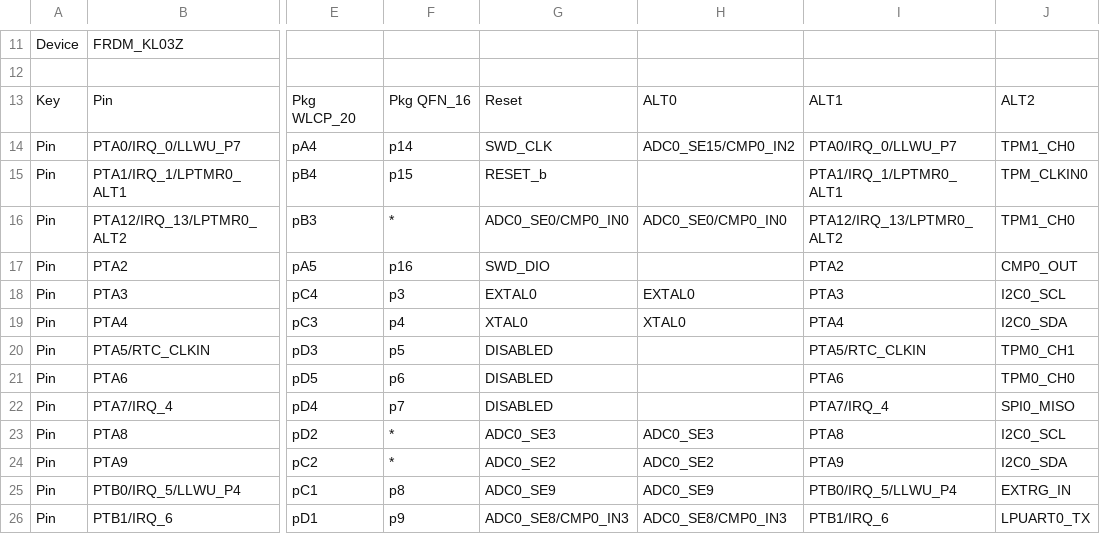
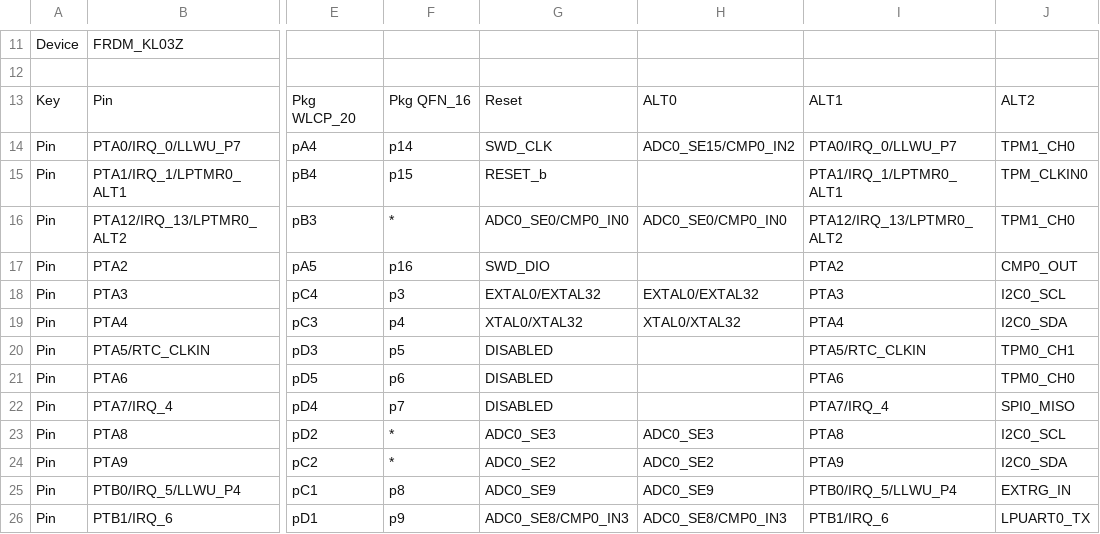
Before and after one commit to podonoghue/usbdm-eclipse-plugins, a CSV file: net.sourceforge.usbdm.deviceEditor/data/MKL03Z4.csv, drawn as a sheet; only a part is shown, gaps mark what is left out; the diff names each change by its address in the sheet, - before the commit and + after, or states it on an @@ line.

```diff
--- a/net.sourceforge.usbdm.deviceEditor/data/MKL03Z4.csv
+++ b/net.sourceforge.usbdm.deviceEditor/data/MKL03Z4.csv
-G18: EXTAL0
+G18: EXTAL0/EXTAL32
-H18: EXTAL0
+H18: EXTAL0/EXTAL32
-G19: XTAL0
+G19: XTAL0/XTAL32
-H19: XTAL0
+H19: XTAL0/XTAL32
```
Also changed, not shown: net.sourceforge.usbdm.deviceEditor/data/MKL04Z4.csv, net.sourceforge.usbdm.deviceEditor/data/MKL25Z4.csv, 16 other files.
